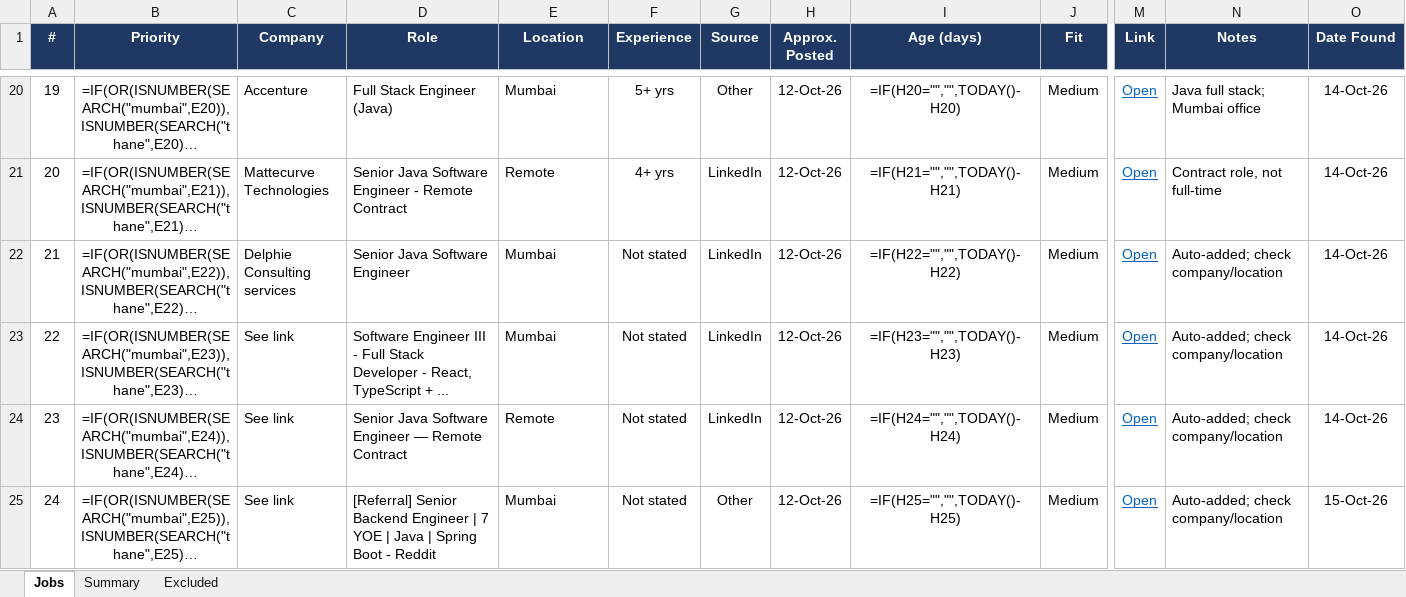
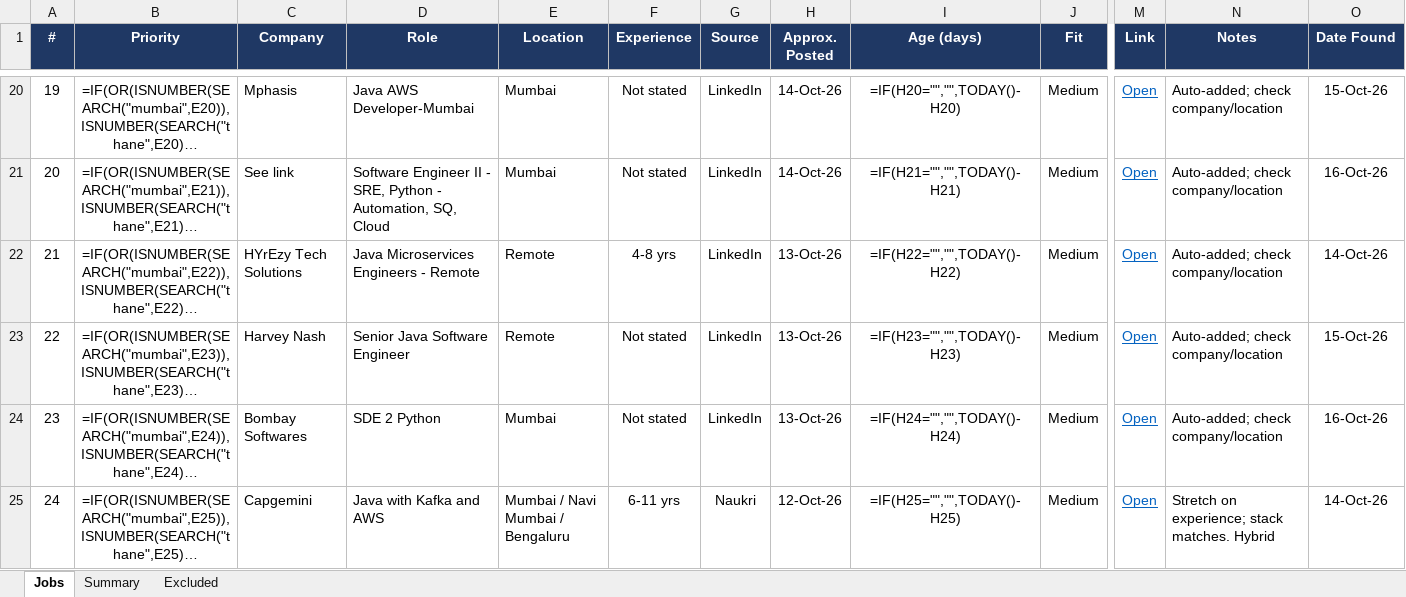
Before and after one commit to Pgv03/job-refresh, an Excel workbook: Job_Tracker_Mumbai_Java.xlsx, sheet Jobs, drawn as a sheet; only a part is shown, gaps mark what is left out; long unchanged cells end in …; values as stored, in another font and other column widths than the file's, no borders; formulas without a stored value are shown as written; conditional formats not drawn; the diff covers the shown part only; the diff names each change by its address in the sheet, - before the commit and + after, or states it on an @@ line.

```diff
--- a/Job_Tracker_Mumbai_Java.xlsx (sheet Jobs)
+++ b/Job_Tracker_Mumbai_Java.xlsx (sheet Jobs)
-C20 (Company): Accenture
+C20 (Company): Mphasis
-D20 (Role): Full Stack Engineer (Java)
+D20 (Role): Java AWS Developer-Mumbai
-F20 (Experience): 5+ yrs
+F20 (Experience): Not stated
-G20 (Source): Other
+G20 (Source): LinkedIn
-H20:H21 (Approx. Posted): 12-Oct-26
+H20:H21 (Approx. Posted): 14-Oct-26
-N20 (Notes): Java full stack; Mumbai office
+N20 (Notes): Auto-added; check company/location
-O20 (Date Found): 14-Oct-26
+O20 (Date Found): 15-Oct-26
-C21 (Company): Mattecurve Technologies
+C21 (Company): See link
-D21 (Role): Senior Java Software Engineer - Remote Contract
+D21 (Role): Software Engineer II - SRE, Python - Automation, SQ, Cloud
-E21 (Location): Remote
+E21 (Location): Mumbai
-F21 (Experience): 4+ yrs
+F21 (Experience): Not stated
-N21 (Notes): Contract role, not full-time
+N21 (Notes): Auto-added; check company/location
-O21 (Date Found): 14-Oct-26
+O21 (Date Found): 16-Oct-26
-C22 (Company): Delphie Consulting services
+C22 (Company): HYrEzy Tech Solutions
-D22 (Role): Senior Java Software Engineer
+D22 (Role): Java Microservices Engineers - Remote
-E22:E23 (Location): Mumbai
+E22:E23 (Location): Remote
-F22 (Experience): Not stated
+F22 (Experience): 4-8 yrs
-H22:H24 (Approx. Posted): 12-Oct-26
+H22:H24 (Approx. Posted): 13-Oct-26
-C23 (Company): See link
+C23 (Company): Harvey Nash
-D23 (Role): Software Engineer III - Full Stack Developer - React, TypeScript + ...
+D23 (Role): Senior Java Software Engineer
-O23 (Date Found): 14-Oct-26
+O23 (Date Found): 15-Oct-26
-C24 (Company): See link
+C24 (Company): Bombay Softwares
-D24 (Role): Senior Java Software Engineer — Remote Contract
+D24 (Role): SDE 2 Python
-E24 (Location): Remote
+E24 (Location): Mumbai
-O24 (Date Found): 14-Oct-26
+O24 (Date Found): 16-Oct-26
-C25 (Company): See link
+C25 (Company): Capgemini
-D25 (Role): [Referral] Senior Backend Engineer | 7 YOE | Java | Spring Boot - Reddit
+D25 (Role): Java with Kafka and AWS
-E25 (Location): Mumbai
+E25 (Location): Mumbai / Navi Mumbai / Bengaluru
-F25 (Experience): Not stated
+F25 (Experience): 6-11 yrs
-G25 (Source): Other
+G25 (Source): Naukri
-N25 (Notes): Auto-added; check company/location
+N25 (Notes): Stretch on experience; stack matches. Hybrid
-O25 (Date Found): 15-Oct-26
+O25 (Date Found): 14-Oct-26
```
Also changed, not shown: 27 added rows and 714 edited cells elsewhere in this sheet.
